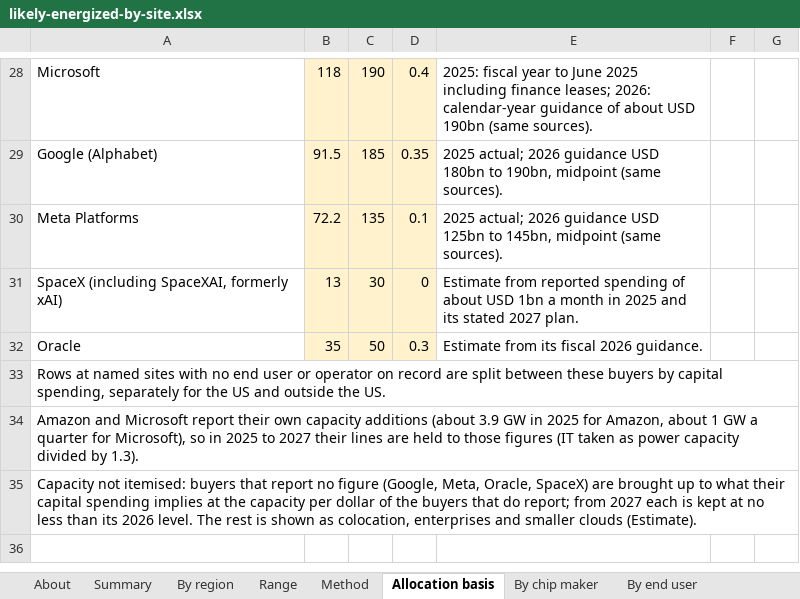
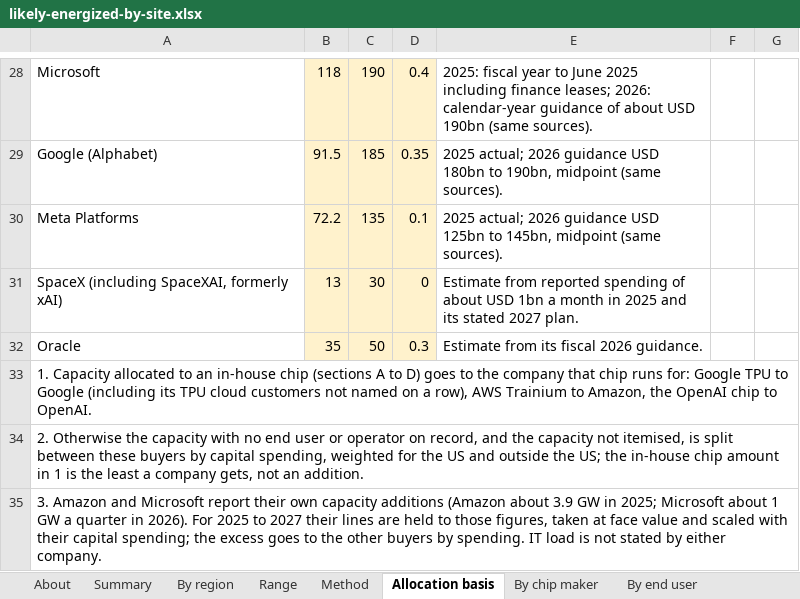
Before and after one commit to bernardhaswell/dcbuildsio, an Excel workbook: data/likely-energized-by-site.xlsx, sheet Allocation basis, drawn as a sheet; only a part is shown, gaps mark what is left out; values as stored, in another font and other column widths than the file's, no borders; the diff names each change by its address in the sheet, - before the commit and + after, or states it on an @@ line.

```diff
--- a/data/likely-energized-by-site.xlsx (sheet Allocation basis)
+++ b/data/likely-energized-by-site.xlsx (sheet Allocation basis)
-A33: Rows at named sites with no end user or operator on record are split between these buyers by capital spending, separately for the US and outside the US.
+A33: 1. Capacity allocated to an in-house chip (sections A to D) goes to the company that chip runs for: Google TPU to Google (including its TPU cloud customers not named on a row), AWS Trainium to Amazon, the OpenAI chip to OpenAI.
-A34: Amazon and Microsoft report their own capacity additions (about 3.9 GW in 2025 for Amazon, about 1 GW a quarter for Microsoft), so in 2025 to 2027 their lines are held to those figures (IT taken as power capacity divided by 1.3).
+A34: 2. Otherwise the capacity with no end user or operator on record, and the capacity not itemised, is split between these buyers by capital spending, weighted for the US and outside the US; the in-house chip amount in 1 is the least a company gets, not an addition.
-A35: Capacity not itemised: buyers that report no figure (Google, Meta, Oracle, SpaceX) are brought up to what their capital spending implies at the capacity per dollar of the buyers that do report; from 2027 each is kept at no less than its 2026 level. The rest is shown as colocation, enterprises and smaller clouds (Estimate).
+A35: 3. Amazon and Microsoft report their own capacity additions (Amazon about 3.9 GW in 2025; Microsoft about 1 GW a quarter in 2026). For 2025 to 2027 their lines are held to those figures, taken at face value and scaled with their capital spending; the excess goes to the other buyers by spending. IT load is not stated by either company.
```
Also changed, not shown: sheet By operator, sheet By end user, sheet About, sheet By chip maker, formulas that keep their value, 3 other files.
